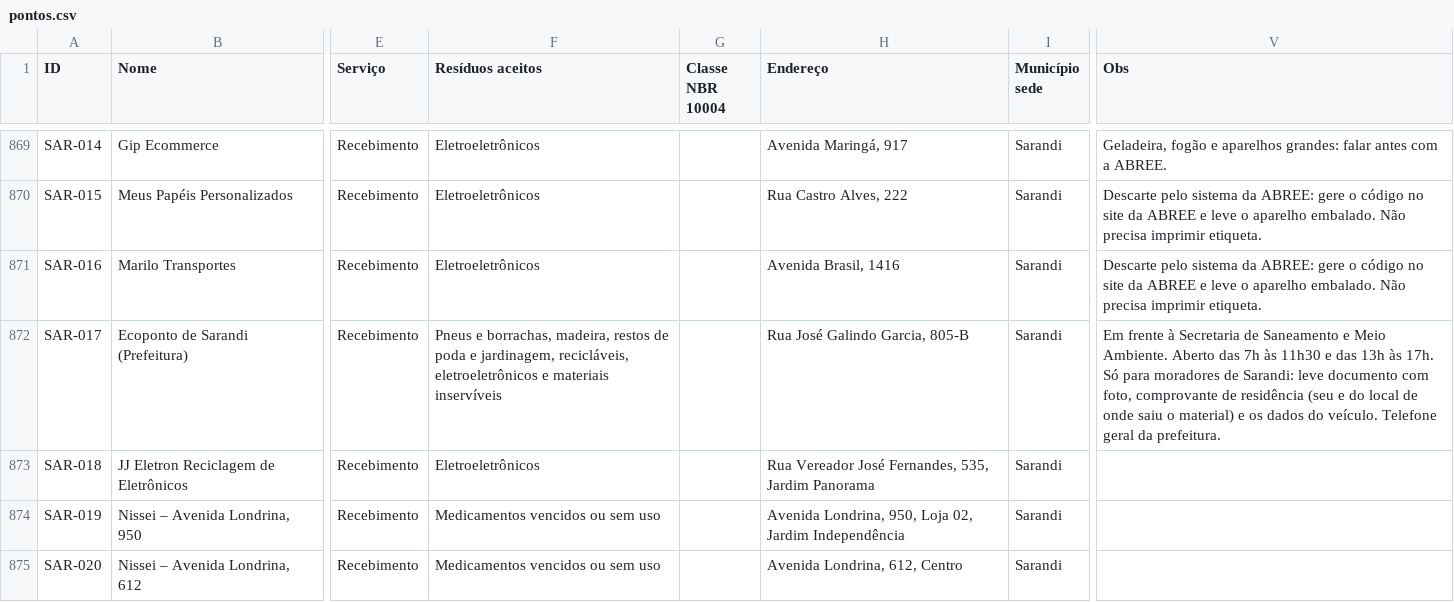
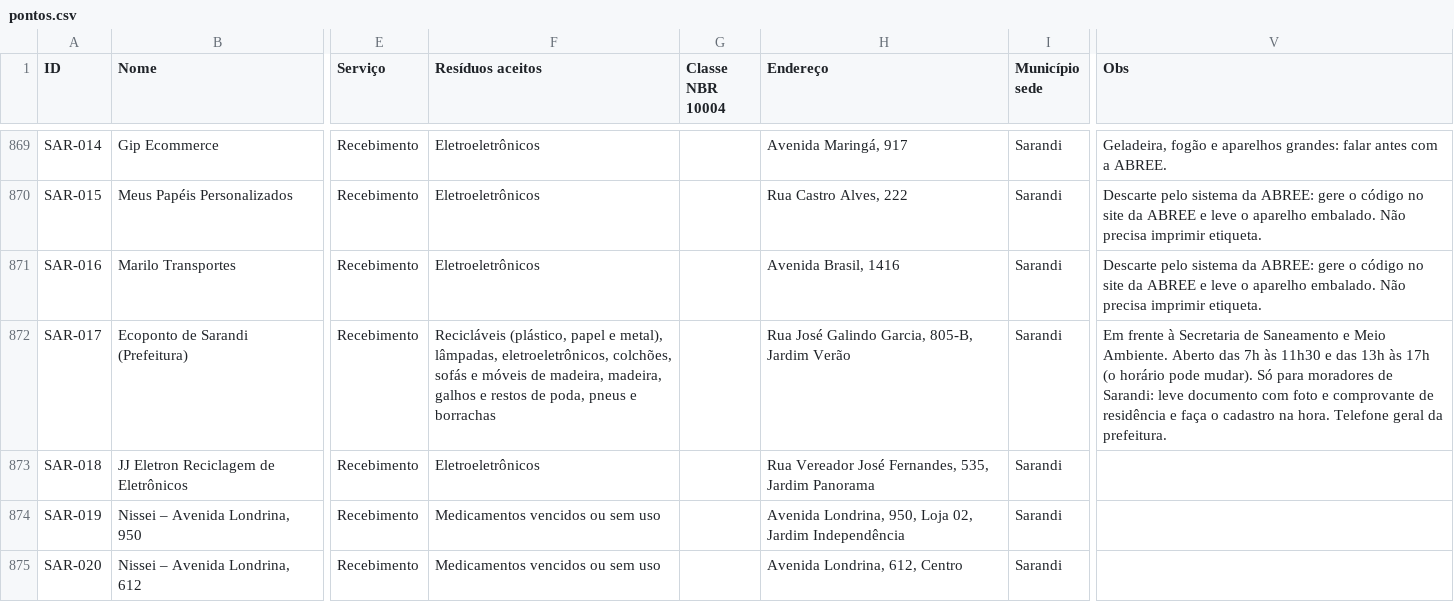
Before and after one commit to JenniferWaldhelm/desvia, a CSV file: dados/pontos.csv, drawn as a sheet; only a part is shown, gaps mark what is left out; the diff names each change by its address in the sheet, - before the commit and + after, or states it on an @@ line.

```diff
--- a/dados/pontos.csv
+++ b/dados/pontos.csv
-F872 (Resíduos aceitos): Pneus e borrachas, madeira, restos de poda e jardinagem, recicláveis, eletroeletrônicos e materiais inservíveis
+F872 (Resíduos aceitos): Recicláveis (plástico, papel e metal), lâmpadas, eletroeletrônicos, colchões, sofás e móveis de madeira, madeira, galhos e restos de poda, pneus e borrachas
-H872 (Endereço): Rua José Galindo Garcia, 805-B
+H872 (Endereço): Rua José Galindo Garcia, 805-B, Jardim Verão
-V872 (Obs): …13h às 17h. Só para moradores de Sarandi: leve documento com foto, comprovante de residência (seu e do local de onde saiu o material) e os dados do veículo. Telefone geral…
+V872 (Obs): …13h às 17h (o horário pode mudar). Só para moradores de Sarandi: leve documento com foto e comprovante de residência e faça o cadastro na hora. Telefone geral…
```
Also changed, not shown: dados/coordenadas.csv, 24 other files.
